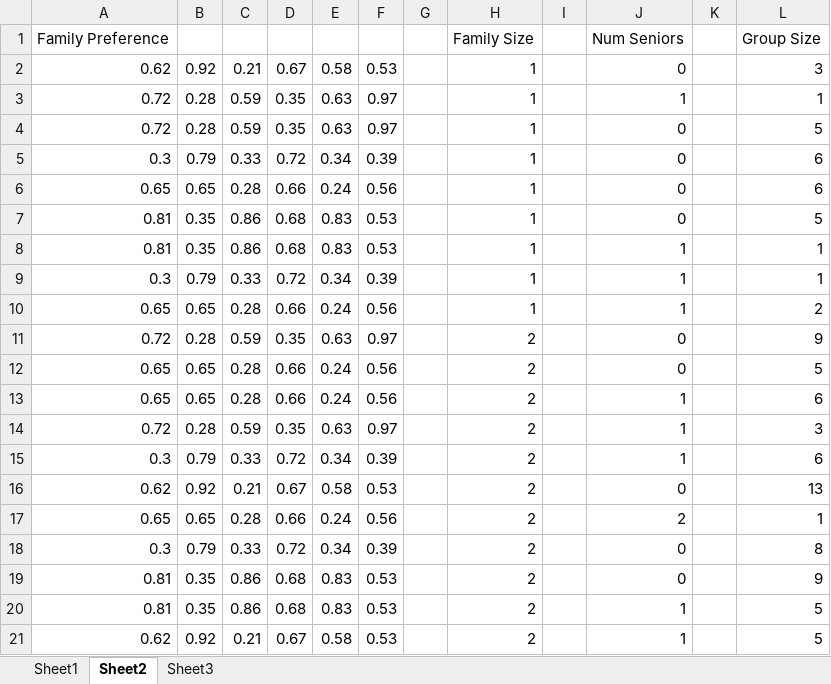
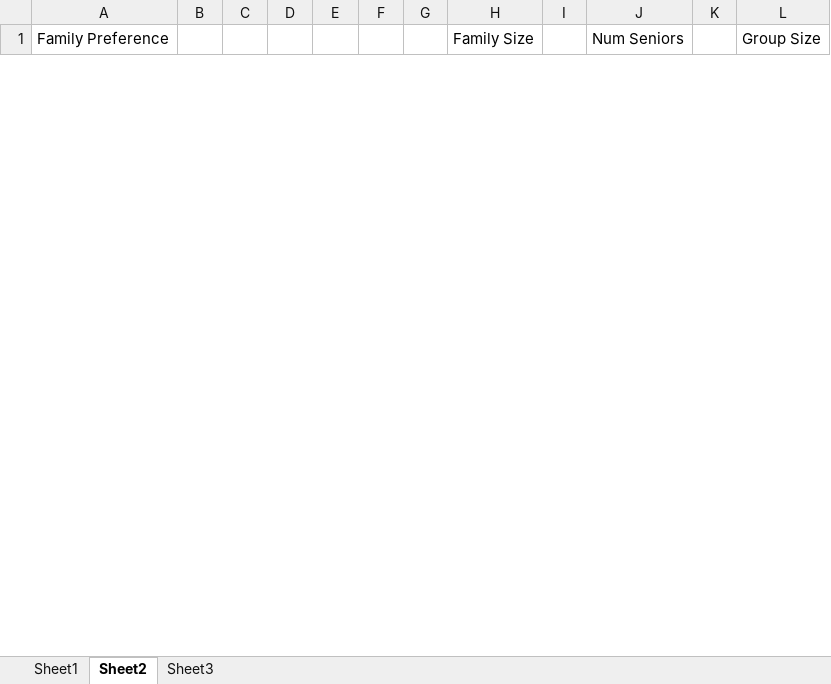
Before and after one commit to nhhai196/Ticket-Reassignment, an Excel workbook: data-cardinal.xlsx, sheet Sheet2, drawn as a sheet; only a part is shown; values as stored, in another font and other column widths than the file's, no borders; removed rows and columns are numbered as before the commit, all else as after; the diff covers the shown part only; the diff names each change by its address in the sheet, - before the commit and + after, or states it on an @@ line.

```diff
--- a/data-cardinal.xlsx (sheet Sheet2)
+++ b/data-cardinal.xlsx (sheet Sheet2)
-row 2: 0.62 | 0.92 | 0.21 | 0.67 | 0.58 | 0.53 |  | 1 |  | 0 |  | 3
-row 3: 0.72 | 0.28 | 0.59 | 0.35 | 0.63 | 0.97 |  | 1 |  | 1 |  | 1
-row 4: 0.72 | 0.28 | 0.59 | 0.35 | 0.63 | 0.97 |  | 1 |  | 0 |  | 5
-row 5: 0.3 | 0.79 | 0.33 | 0.72 | 0.34 | 0.39 |  | 1 |  | 0 |  | 6
-row 6: 0.65 | 0.65 | 0.28 | 0.66 | 0.24 | 0.56 |  | 1 |  | 0 |  | 6
-row 7: 0.81 | 0.35 | 0.86 | 0.68 | 0.83 | 0.53 |  | 1 |  | 0 |  | 5
-row 8: 0.81 | 0.35 | 0.86 | 0.68 | 0.83 | 0.53 |  | 1 |  | 1 |  | 1
-row 9: 0.3 | 0.79 | 0.33 | 0.72 | 0.34 | 0.39 |  | 1 |  | 1 |  | 1
-row 10: 0.65 | 0.65 | 0.28 | 0.66 | 0.24 | 0.56 |  | 1 |  | 1 |  | 2
-row 11: 0.72 | 0.28 | 0.59 | 0.35 | 0.63 | 0.97 |  | 2 |  | 0 |  | 9
-row 12: 0.65 | 0.65 | 0.28 | 0.66 | 0.24 | 0.56 |  | 2 |  | 0 |  | 5
-row 13: 0.65 | 0.65 | 0.28 | 0.66 | 0.24 | 0.56 |  | 2 |  | 1 |  | 6
-row 14: 0.72 | 0.28 | 0.59 | 0.35 | 0.63 | 0.97 |  | 2 |  | 1 |  | 3
-row 15: 0.3 | 0.79 | 0.33 | 0.72 | 0.34 | 0.39 |  | 2 |  | 1 |  | 6
-row 16: 0.62 | 0.92 | 0.21 | 0.67 | 0.58 | 0.53 |  | 2 |  | 0 |  | 13
-row 17: 0.65 | 0.65 | 0.28 | 0.66 | 0.24 | 0.56 |  | 2 |  | 2 |  | 1
-row 18: 0.3 | 0.79 | 0.33 | 0.72 | 0.34 | 0.39 |  | 2 |  | 0 |  | 8
-row 19: 0.81 | 0.35 | 0.86 | 0.68 | 0.83 | 0.53 |  | 2 |  | 0 |  | 9
-row 20: 0.81 | 0.35 | 0.86 | 0.68 | 0.83 | 0.53 |  | 2 |  | 1 |  | 5
-row 21: 0.62 | 0.92 | 0.21 | 0.67 | 0.58 | 0.53 |  | 2 |  | 1 |  | 5
```
Also changed, not shown: 52 added rows and 37 removed rows elsewhere in this sheet, sheet Sheet1, 1 other file.
